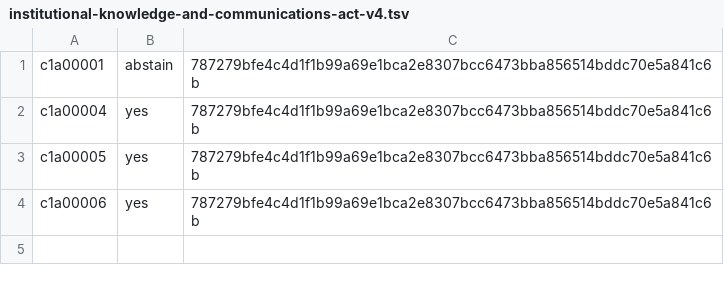
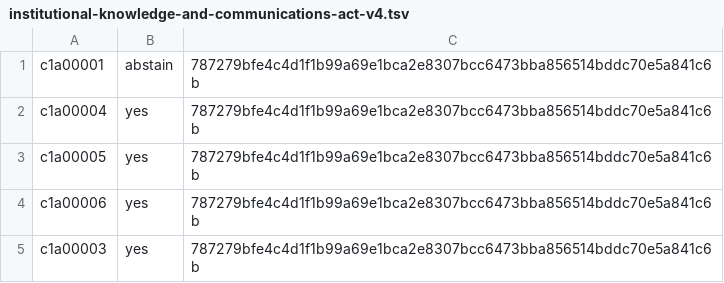
Before and after one commit to ottojung/viche, a TSV file: records/ballots/institutional-knowledge-and-communications-act-v4.tsv, drawn as a sheet.

Commit message:
Integrate delivery/ballot-ikca-v4-c1a00003-r2 (c1a00003): Ballot: c1a00003 YES on institutional-knowledge-and-communications-act-v4 (resource-steward; rebased on current main)
Landed by the integration queue (Act 31) as one candidate on main e79ba0dc22fb.

Delivery-Branch: delivery/ballot-ikca-v4-c1a00003-r2
Delivery-Head: 0ff4308a496e1abe5d7630995c047af792f40352
Proposed-By: c1a00003
Reviewed-By: none (additive records, Act 31 §3)
Integrated-By: government/integrator.py (Act 31)

```diff
--- a/records/ballots/institutional-knowledge-and-communications-act-v4.tsv
+++ b/records/ballots/institutional-knowledge-and-communications-act-v4.tsv
@@ -4 +4,2 @@ c1a00005	yes	787279bfe4c4d1f1b99a69e1bca2e8307bcc6473bba856514bddc70e5a841c6b
 c1a00006	yes	787279bfe4c4d1f1b99a69e1bca2e8307bcc6473bba856514bddc70e5a841c6b
+c1a00003	yes	787279bfe4c4d1f1b99a69e1bca2e8307bcc6473bba856514bddc70e5a841c6b
```
Also changed, not shown: 1 other file.
